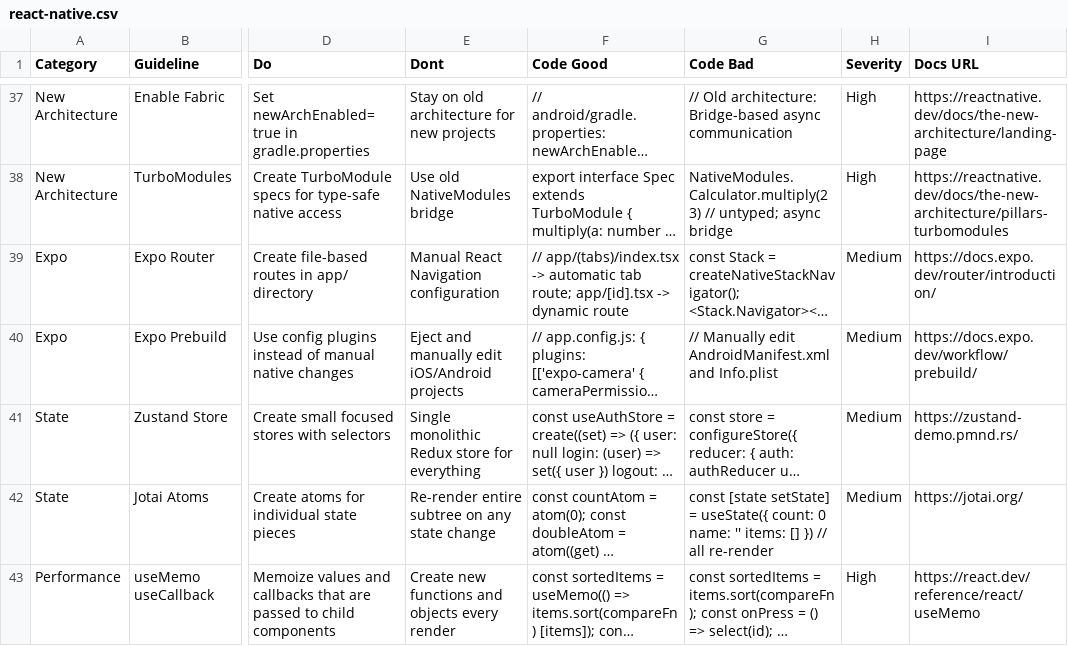
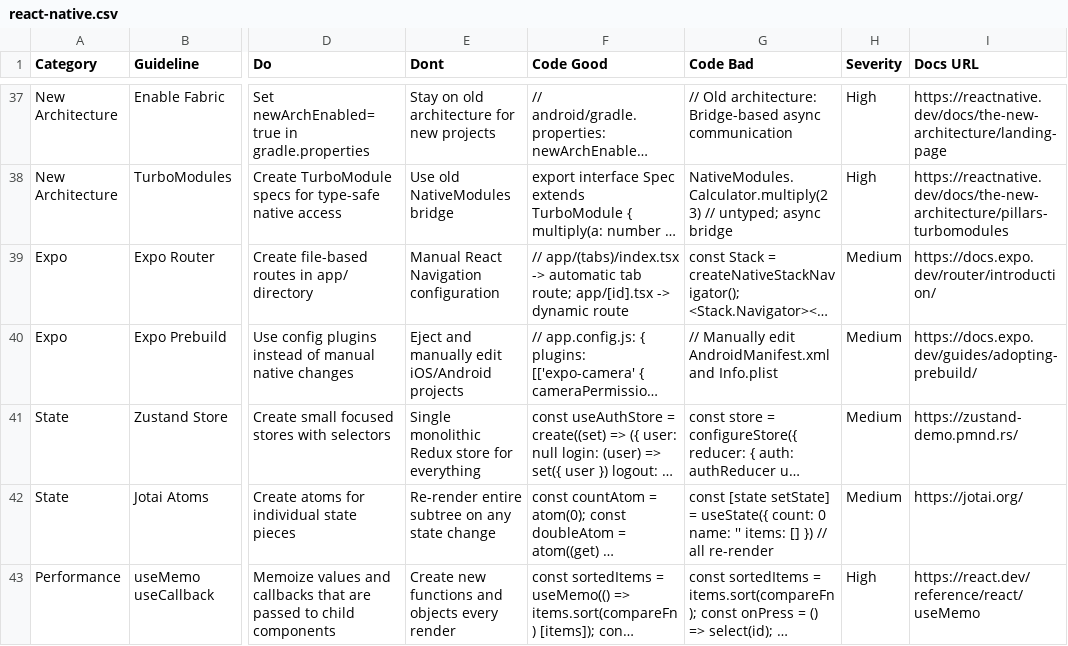
Before and after one commit to tungnk123/mobile-best-practices, a CSV file: cli/assets/data/platforms/react-native.csv, drawn as a sheet; only a part is shown, gaps mark what is left out; long unchanged cells end in …; the diff names each change by its address in the sheet, - before the commit and + after, or states it on an @@ line.

```diff
--- a/cli/assets/data/platforms/react-native.csv
+++ b/cli/assets/data/platforms/react-native.csv
-I40 (Docs URL): https://docs.expo.dev/workflow/prebuild/
+I40 (Docs URL): https://docs.expo.dev/guides/adopting-prebuild/
```
Also changed, not shown: cli/assets/data/anti-patterns.csv, cli/assets/data/libraries.csv, 20 other files.
